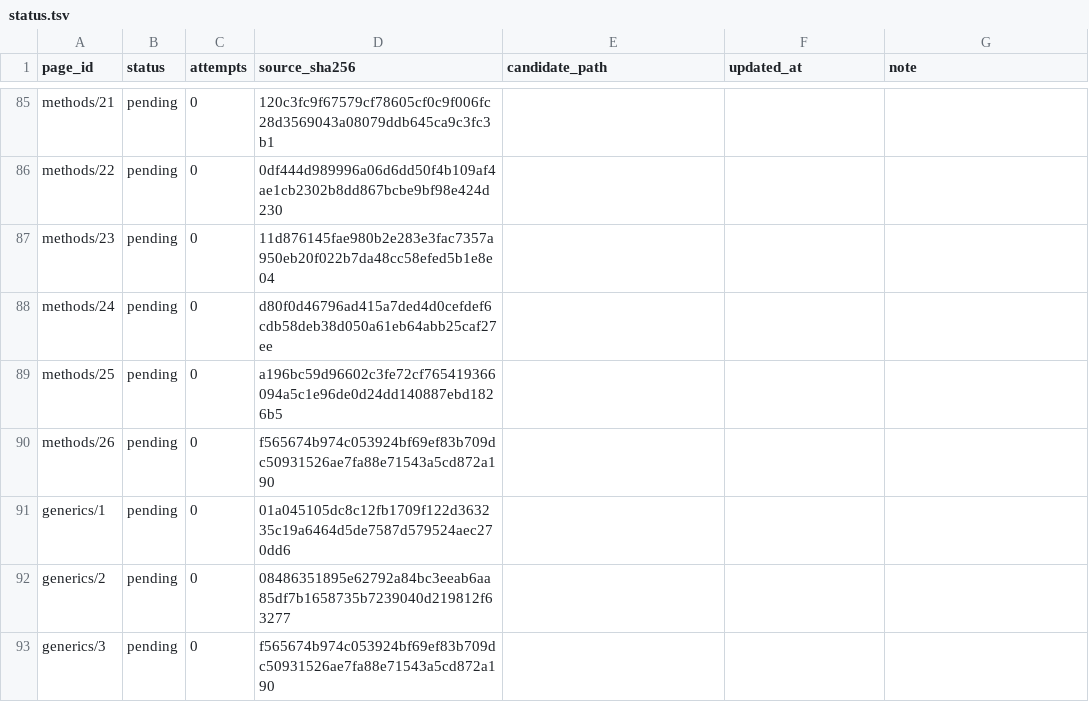
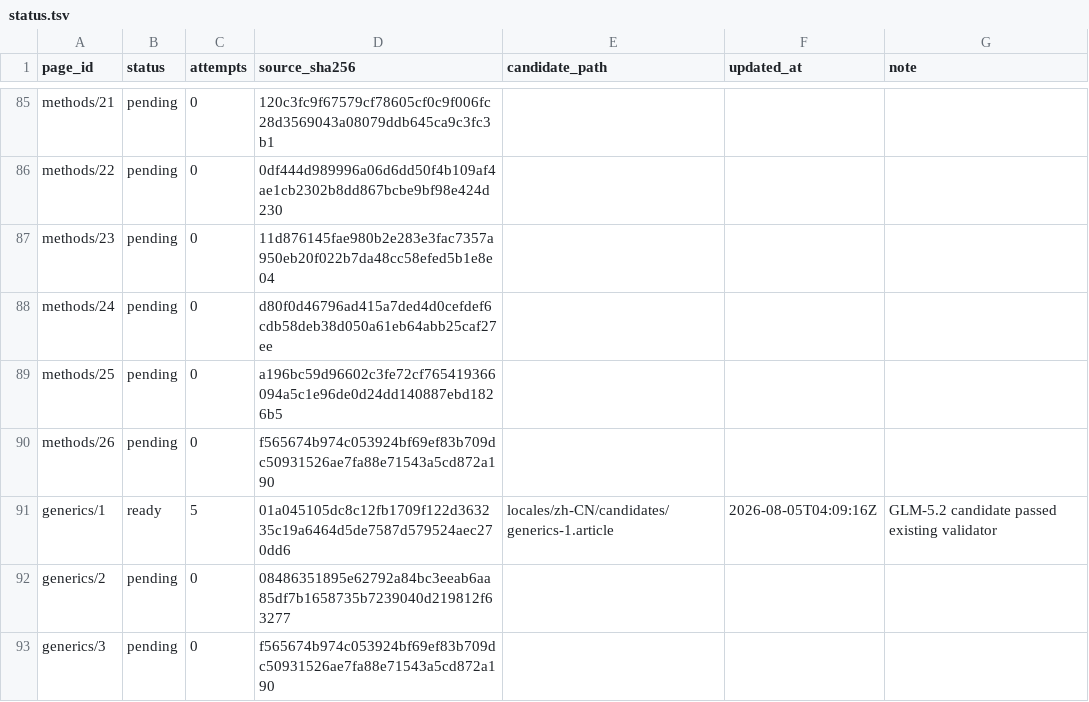
Before and after one commit to shuijingwan/go-tour-i18n, a TSV file: locales/zh-CN/status.tsv, drawn as a sheet; only a part is shown, gaps mark what is left out.

Commit message:
feat: 完成 generics/1 翻译校准并增强结构保护

```diff
--- a/locales/zh-CN/status.tsv
+++ b/locales/zh-CN/status.tsv
@@ -90,3 +90,3 @@ methods/25	pending	0	a196bc59d96602c3fe72cf765419366094a5c1e96de0d24dd140887ebd1
 methods/26	pending	0	f565674b974c053924bf69ef83b709dc50931526ae7fa88e71543a5cd872a190	""	""	""
-generics/1	pending	0	01a045105dc8c12fb1709f122d363235c19a6464d5de7587d579524aec270dd6	""	""	""
+generics/1	ready	5	01a045105dc8c12fb1709f122d363235c19a6464d5de7587d579524aec270dd6	locales/zh-CN/candidates/generics-1.article	2026-08-05T04:09:16Z	GLM-5.2 candidate passed existing validator
 generics/2	pending	0	08486351895e62792a84bc3eeab6aa85df7b1658735b7239040d219812f63277	""	""	""
```
Also changed, not shown: 24 other files.
